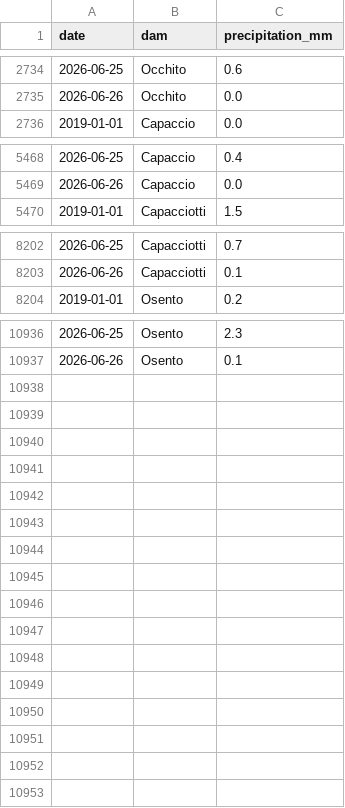
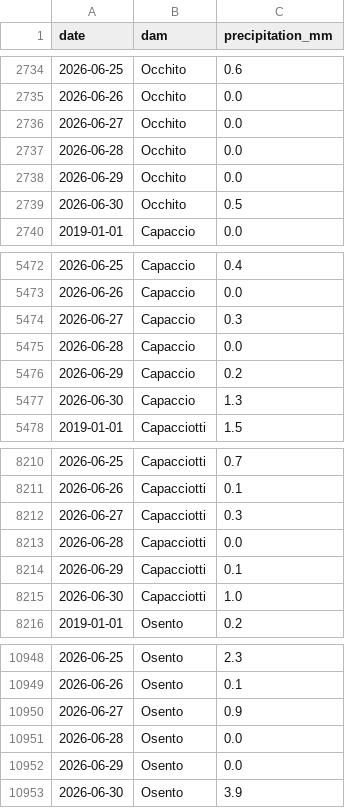
Before and after one commit to sfid98/puglia-water-flow, a CSV file: dighe_project/public/data/precipitation_data.csv, drawn as a sheet; only a part is shown, gaps mark what is left out.

```diff
--- a/dighe_project/public/data/precipitation_data.csv
+++ b/dighe_project/public/data/precipitation_data.csv
@@ -2735,2 +2735,6 @@ date,dam,precipitation_mm
 2026-06-26,Occhito,0.0
+2026-06-27,Occhito,0.0
+2026-06-28,Occhito,0.0
+2026-06-29,Occhito,0.0
+2026-06-30,Occhito,0.5
 2019-01-01,Capaccio,0.0
@@ -5469,2 +5473,6 @@ date,dam,precipitation_mm
 2026-06-26,Capaccio,0.0
+2026-06-27,Capaccio,0.3
+2026-06-28,Capaccio,0.0
+2026-06-29,Capaccio,0.2
+2026-06-30,Capaccio,1.3
 2019-01-01,Capacciotti,1.5
@@ -8203,2 +8211,6 @@ date,dam,precipitation_mm
 2026-06-26,Capacciotti,0.1
+2026-06-27,Capacciotti,0.3
+2026-06-28,Capacciotti,0.0
+2026-06-29,Capacciotti,0.1
+2026-06-30,Capacciotti,1.0
 2019-01-01,Osento,0.2
@@ -10937 +10949,5 @@ date,dam,precipitation_mm
 2026-06-26,Osento,0.1
+2026-06-27,Osento,0.9
+2026-06-28,Osento,0.0
+2026-06-29,Osento,0.0
+2026-06-30,Osento,3.9
```
Also changed, not shown: 1 other file.
